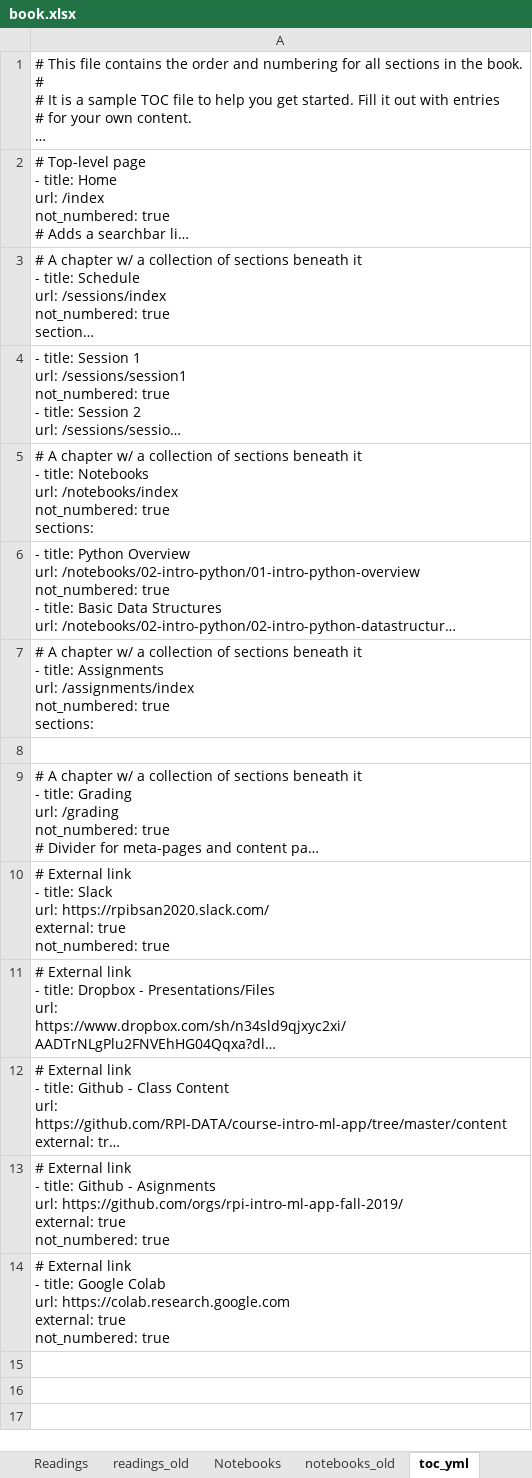
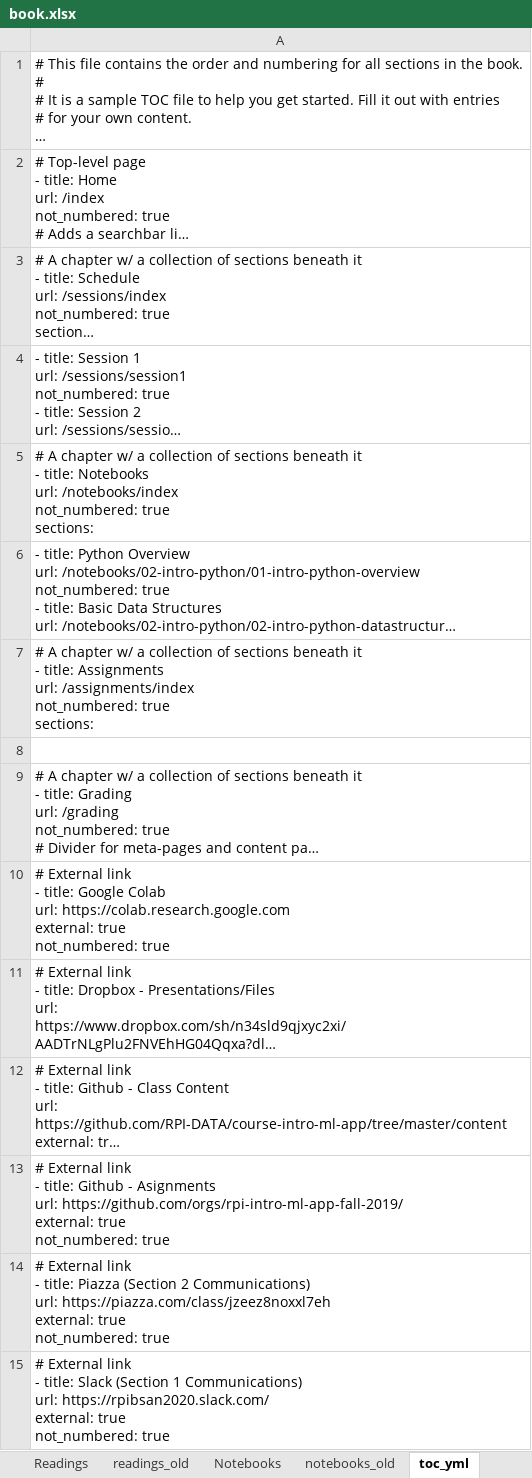
Before and after one commit to RPI-DATA/course-intro-ml-app, an Excel workbook: book.xlsx, sheet toc_yml, drawn as a sheet; long unchanged cells end in …; values as stored, in another font and other column widths than the file's, no borders; ↵ is a line break in a cell; the diff names each change by its address in the sheet, - before the commit and + after, or states it on an @@ line.

```diff
--- a/book.xlsx (sheet toc_yml)
+++ b/book.xlsx (sheet toc_yml)
-A10: …- title: Slack ↵ url: https://rpibsan2020.slack.com/ ↵ external: true…
+A10: …- title: Google Colab ↵ url: https://colab.research.google.com ↵ external: true…
-A14: …- title: Google Colab ↵ url: https://colab.research.google.com ↵ external: true…
+A14: …- title: Piazza (Section 2 Communications) ↵ url: https://piazza.com/class/jzeez8noxxl7eh ↵ external: true…
+row 15: # External link ↵ - title: Slack (Section 1 Communications) ↵ url: https://rpibsan2020.slack.com/ ↵ external: true ↵ not_numbered: true
```
Also changed, not shown: sheet Configuration, sheet grading_md, 3 other files.
